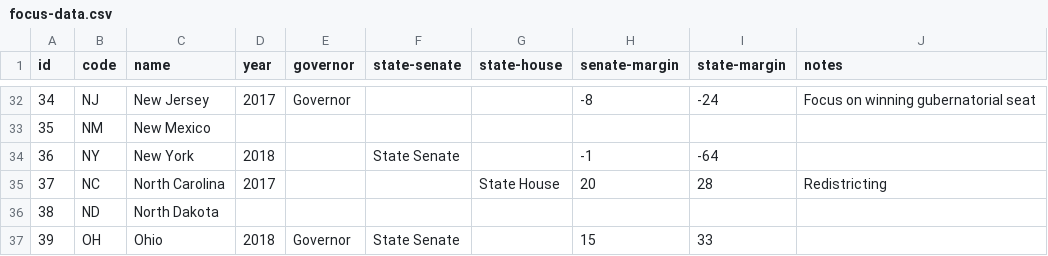
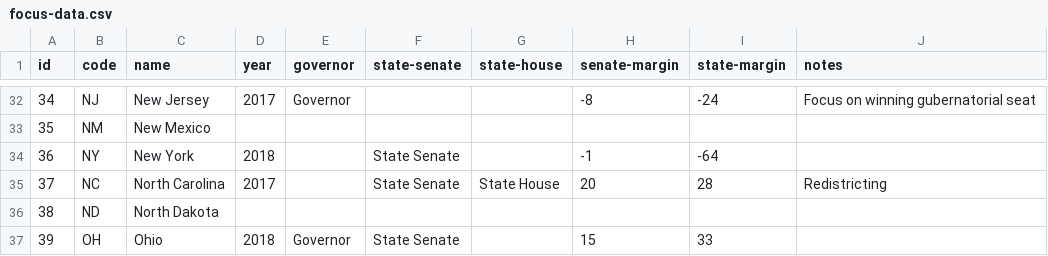
Before and after one commit to flippable/la-map, a CSV file: other-files/focus/focus-data.csv, drawn as a sheet; only a part is shown, gaps mark what is left out.

Commit message:
change focus data

```diff
--- a/other-files/focus/focus-data.csv
+++ b/other-files/focus/focus-data.csv
@@ -34,3 +34,3 @@ id,code,name,year,governor,state-senate,state-house,senate-margin,state-margin,n
 36,NY,New York,2018,,State Senate,,-1,-64,
-37,NC,North Carolina,2017,,,State House,20,28,Redistricting
+37,NC,North Carolina,2017,,State Senate,State House,20,28,Redistricting
 38,ND,North Dakota,,,,,,,
```
